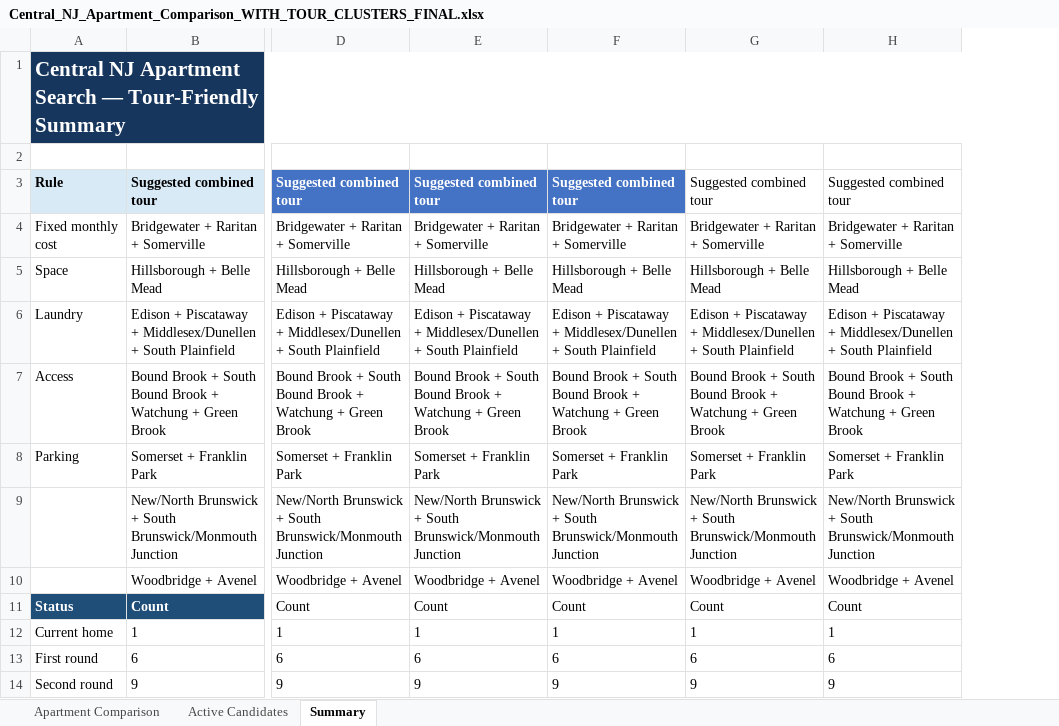
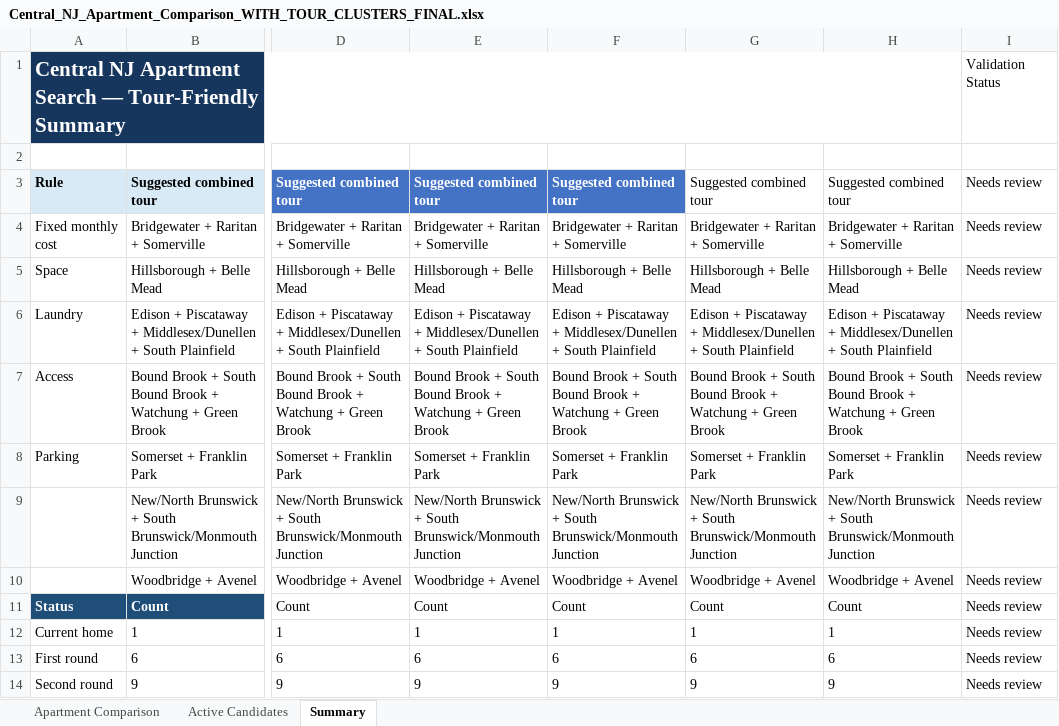
Before and after one commit to Bluewhale97/rental-monitor, an Excel workbook: Central_NJ_Apartment_Comparison_WITH_TOUR_CLUSTERS_FINAL.xlsx, sheet Summary, drawn as a sheet; only a part is shown, gaps mark what is left out; values as stored, in another font and other column widths than the file's, no borders; the diff names each change by its address in the sheet, - before the commit and + after, or states it on an @@ line.

Commit message:
Add Excel validation workflow and apartment validator

```diff
--- a/Central_NJ_Apartment_Comparison_WITH_TOUR_CLUSTERS_FINAL.xlsx (sheet Summary)
+++ b/Central_NJ_Apartment_Comparison_WITH_TOUR_CLUSTERS_FINAL.xlsx (sheet Summary)
+column I, rows 1-14: Validation Status |  | Needs review | Needs review | Needs review | Needs review | Needs review | Needs review | Needs review | Needs review | Needs review | Needs review | Needs review | Needs review
```
Also changed, not shown: sheet Active Candidates, sheet Apartment Comparison, 2 other files.
